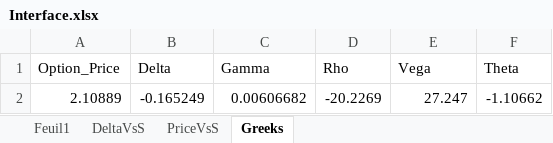
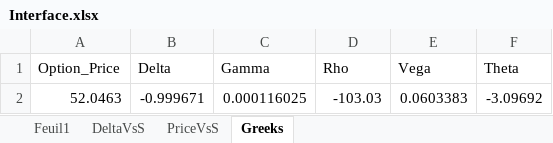
Before and after one commit to AlaaBouattour/Option-Pricing-Cpp, an Excel workbook: Interface.xlsx, sheet Greeks, drawn as a sheet; values as stored, in another font and other column widths than the file's, no borders; removed rows and columns are numbered as before the commit, all else as after; the diff names each change by its address in the sheet, - before the commit and + after, or states it on an @@ line.

```diff
--- a/Interface.xlsx (sheet Greeks)
+++ b/Interface.xlsx (sheet Greeks)
-row 2: 2.10889 | -0.165249 | 0.00606682 | -20.2269 | 27.247 | -1.10662
+row 2: 52.0463 | -0.999671 | 0.000116025 | -103.03 | 0.0603383 | -3.09692
```
Also changed, not shown: sheet DeltaVsS, sheet PriceVsS, sheet Feuil1, charts or pictures, 1 other file.
